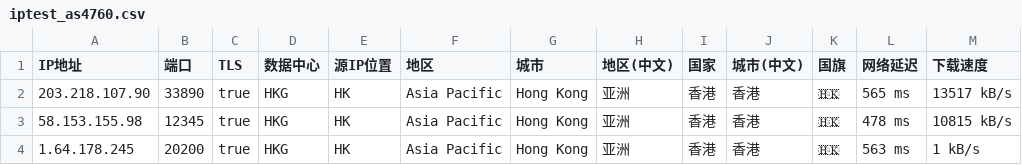
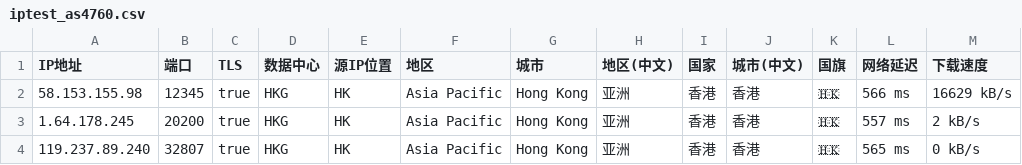
Before and after one commit to laityts/CF-DNS-Toolkit, a CSV file: as4760/iptest_as4760.csv, drawn as a sheet.

```diff
--- a/as4760/iptest_as4760.csv
+++ b/as4760/iptest_as4760.csv
@@ -1,4 +1,4 @@
 IP地址,端口,TLS,数据中心,源IP位置,地区,城市,地区(中文),国家,城市(中文),国旗,网络延迟,下载速度
-203.218.107.90,33890,true,HKG,HK,Asia Pacific,Hong Kong,亚洲,香港,香港,🇭🇰,565 ms,13517 kB/s
-58.153.155.98,12345,true,HKG,HK,Asia Pacific,Hong Kong,亚洲,香港,香港,🇭🇰,478 ms,10815 kB/s
-1.64.178.245,20200,true,HKG,HK,Asia Pacific,Hong Kong,亚洲,香港,香港,🇭🇰,563 ms,1 kB/s
+58.153.155.98,12345,true,HKG,HK,Asia Pacific,Hong Kong,亚洲,香港,香港,🇭🇰,566 ms,16629 kB/s
+1.64.178.245,20200,true,HKG,HK,Asia Pacific,Hong Kong,亚洲,香港,香港,🇭🇰,557 ms,2 kB/s
+119.237.89.240,32807,true,HKG,HK,Asia Pacific,Hong Kong,亚洲,香港,香港,🇭🇰,565 ms,0 kB/s
```
Also changed, not shown: as3462/iptest_as3462.csv, 11 other files.
